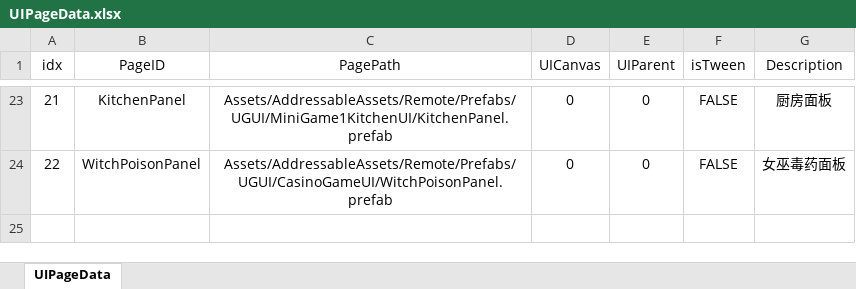
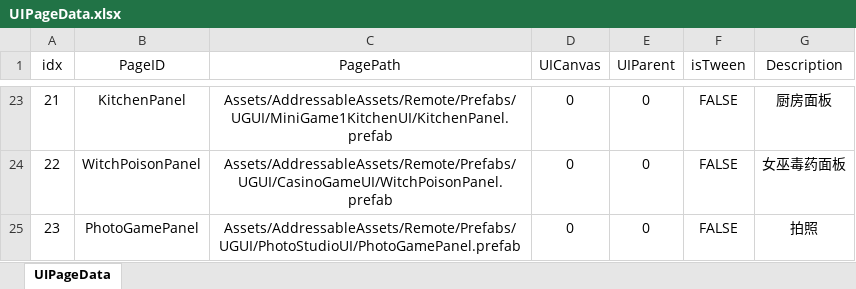
Before and after one commit to XiaoYuName/HD-2D, an Excel workbook: ExcelTool/UIPageData.xlsx, sheet UIPageData, drawn as a sheet; only a part is shown, gaps mark what is left out; values as stored, in another font and other column widths than the file's, no borders; the diff names each change by its address in the sheet, - before the commit and + after, or states it on an @@ line.

```diff
--- a/ExcelTool/UIPageData.xlsx (sheet UIPageData)
+++ b/ExcelTool/UIPageData.xlsx (sheet UIPageData)
+row 25: 23 | PhotoGamePanel | Assets/AddressableAssets/Remote/Prefabs/UGUI/PhotoStudioUI/PhotoGamePanel.prefab | 0 | 0 | FALSE | 拍照
```
Also changed, not shown: 6 other files.
